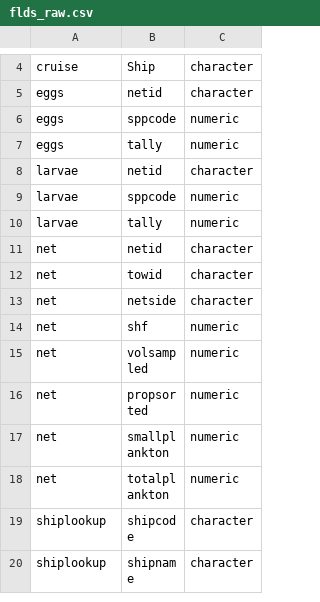
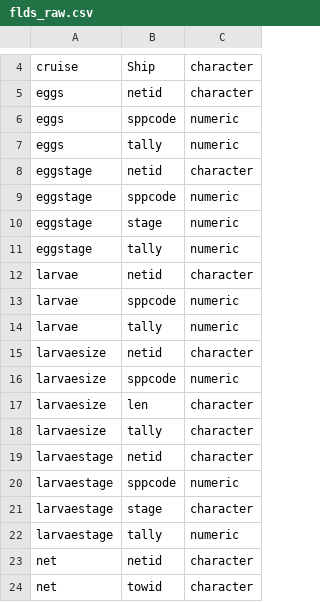
Before and after one commit to CalCOFI/workflows, a CSV file: ingest/swfsc.noaa.gov/calcofi-db/flds_raw.csv, drawn as a sheet; only a part is shown, gaps mark what is left out; the shorter side is filled out with more unchanged rows.

```diff
--- a/ingest/swfsc.noaa.gov/calcofi-db/flds_raw.csv
+++ b/ingest/swfsc.noaa.gov/calcofi-db/flds_raw.csv
@@ -7,2 +7,6 @@ eggs,sppcode,numeric
 eggs,tally,numeric
+eggstage,netid,character
+eggstage,sppcode,numeric
+eggstage,stage,numeric
+eggstage,tally,numeric
 larvae,netid,character
@@ -10,2 +14,10 @@ larvae,sppcode,numeric
 larvae,tally,numeric
+larvaesize,netid,character
+larvaesize,sppcode,numeric
+larvaesize,len,character
+larvaesize,tally,character
+larvaestage,netid,character
+larvaestage,sppcode,numeric
+larvaestage,stage,character
+larvaestage,tally,numeric
 net,netid,character
```
Also changed, not shown: ingest/swfsc.noaa.gov/calcofi-db/flds_redefine.csv, ingest/swfsc.noaa.gov/calcofi-db/tbls_redefine.csv, 8 other files.
